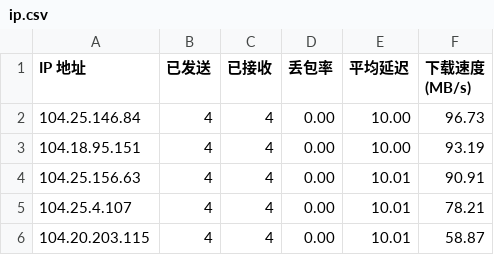
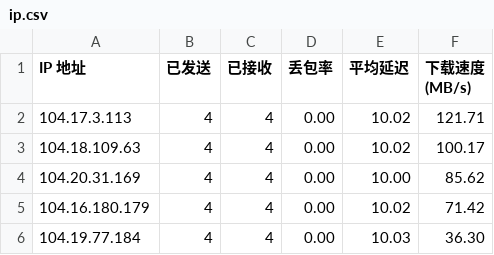
Before and after one commit to xj888xj/cfip, a CSV file: CloudflareST/ip.csv, drawn as a sheet.

```diff
--- a/CloudflareST/ip.csv
+++ b/CloudflareST/ip.csv
@@ -1,6 +1,6 @@
 IP 地址,已发送,已接收,丢包率,平均延迟,下载速度 (MB/s)
-104.25.146.84,4,4,0.00,10.00,96.73
-104.18.95.151,4,4,0.00,10.00,93.19
-104.25.156.63,4,4,0.00,10.01,90.91
-104.25.4.107,4,4,0.00,10.01,78.21
-104.20.203.115,4,4,0.00,10.01,58.87
+104.17.3.113,4,4,0.00,10.02,121.71
+104.18.109.63,4,4,0.00,10.02,100.17
+104.20.31.169,4,4,0.00,10.00,85.62
+104.16.180.179,4,4,0.00,10.02,71.42
+104.19.77.184,4,4,0.00,10.03,36.30
```
Also changed, not shown: 1 other file.
